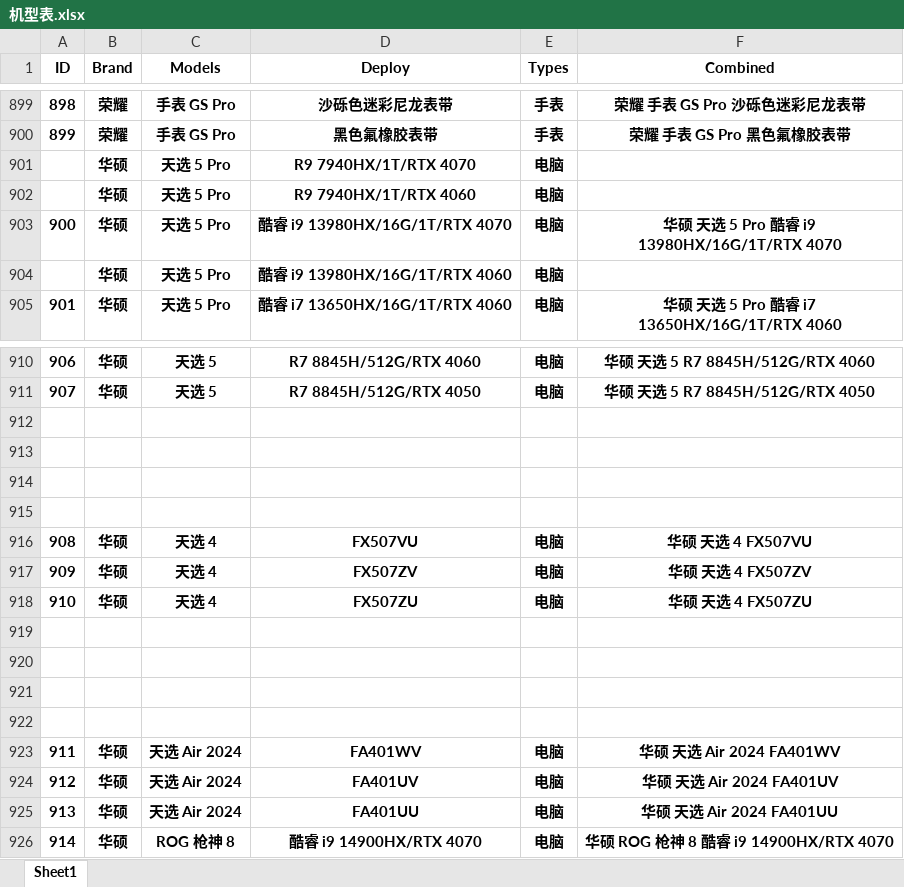
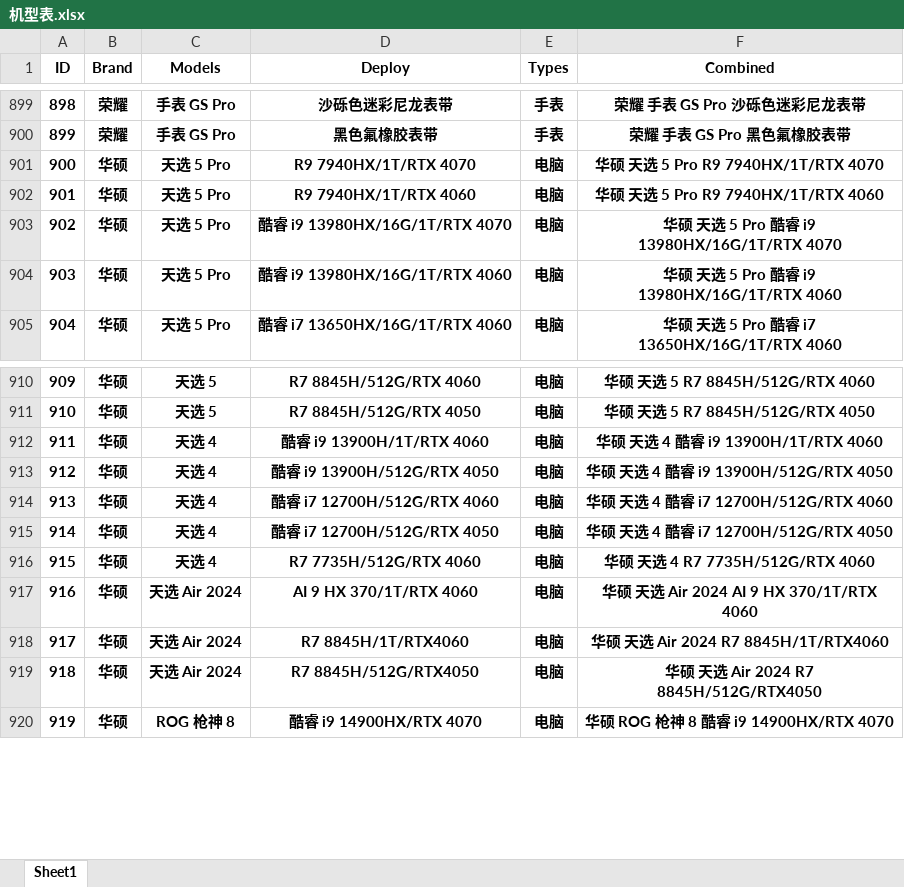
Before and after one commit to YonglinChann/myWork, an Excel workbook: Python/Equipments/机型表.xlsx, sheet Sheet1, drawn as a sheet; only a part is shown, gaps mark what is left out; values as stored, in another font and other column widths than the file's, no borders; removed rows and columns are numbered as before the commit, all else as after; the diff names each change by its address in the sheet, - before the commit and + after, or states it on an @@ line.

```diff
--- a/Python/Equipments/机型表.xlsx (sheet Sheet1)
+++ b/Python/Equipments/机型表.xlsx (sheet Sheet1)
@@ column A (ID) renumbered from row 901 down @@
-F901 (Combined): (empty)
+F901 (Combined): 华硕 天选 5 Pro R9 7940HX/1T/RTX 4070
-F902 (Combined): (empty)
+F902 (Combined): 华硕 天选 5 Pro R9 7940HX/1T/RTX 4060
-F904 (Combined): (empty)
+F904 (Combined): 华硕 天选 5 Pro 酷睿 i9 13980HX/16G/1T/RTX 4060
-row 912: (empty)
+row 912: 911 | 华硕 | 天选 4 | 酷睿 i9 13900H/1T/RTX 4060 | 电脑 | 华硕 天选 4 酷睿 i9 13900H/1T/RTX 4060
-row 913: (empty)
+row 913: 912 | 华硕 | 天选 4 | 酷睿 i9 13900H/512G/RTX 4050 | 电脑 | 华硕 天选 4 酷睿 i9 13900H/512G/RTX 4050
-row 914: (empty)
-row 915: (empty)
-D914 (Deploy): FX507VU
+D914 (Deploy): 酷睿 i7 12700H/512G/RTX 4060
-F914 (Combined): 华硕 天选 4 FX507VU
+F914 (Combined): 华硕 天选 4 酷睿 i7 12700H/512G/RTX 4060
-D915 (Deploy): FX507ZV
+D915 (Deploy): 酷睿 i7 12700H/512G/RTX 4050
-F915 (Combined): 华硕 天选 4 FX507ZV
+F915 (Combined): 华硕 天选 4 酷睿 i7 12700H/512G/RTX 4050
-D916 (Deploy): FX507ZU
+D916 (Deploy): R7 7735H/512G/RTX 4060
-F916 (Combined): 华硕 天选 4 FX507ZU
+F916 (Combined): 华硕 天选 4 R7 7735H/512G/RTX 4060
-row 919: (empty)
-row 920: (empty)
-row 921: (empty)
-row 922: (empty)
-D917 (Deploy): FA401WV
+D917 (Deploy): AI 9 HX 370/1T/RTX 4060
-F917 (Combined): 华硕 天选 Air 2024 FA401WV
+F917 (Combined): 华硕 天选 Air 2024 AI 9 HX 370/1T/RTX 4060
-D918 (Deploy): FA401UV
+D918 (Deploy): R7 8845H/1T/RTX4060
-F918 (Combined): 华硕 天选 Air 2024 FA401UV
+F918 (Combined): 华硕 天选 Air 2024 R7 8845H/1T/RTX4060
-D919 (Deploy): FA401UU
+D919 (Deploy): R7 8845H/512G/RTX4050
-F919 (Combined): 华硕 天选 Air 2024 FA401UU
+F919 (Combined): 华硕 天选 Air 2024 R7 8845H/512G/RTX4050
```
Also changed, not shown: formulas that keep their value, 1 other file.
